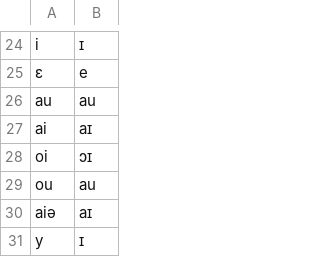
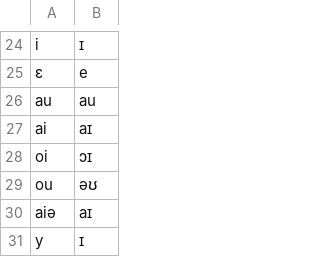
Before and after one commit to tomuhedspi/hackBKserver, a CSV file: resources/csv/VOWEL.csv, drawn as a sheet; only a part is shown, gaps mark what is left out.

```diff
--- a/resources/csv/VOWEL.csv
+++ b/resources/csv/VOWEL.csv
@@ -28,3 +28,3 @@ ai,aɪ
 oi,ɔɪ
-ou,au
+ou,əʊ
 aiə,aɪ
```
Also changed, not shown: resources/csv/VIETNAMESE_DICTIONARY.csv, 1 other file.
